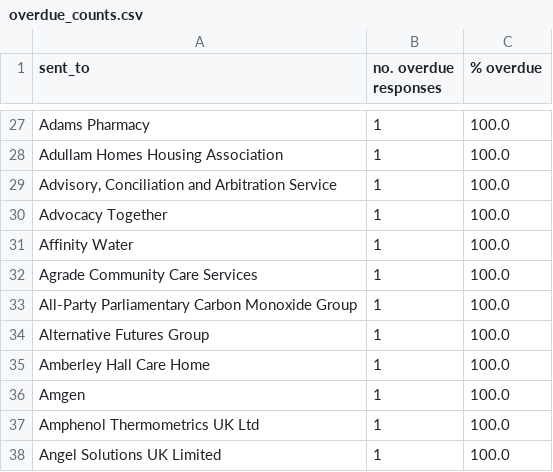
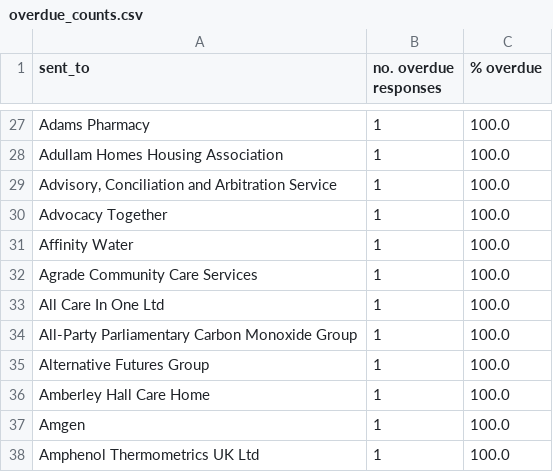
Before and after one commit to georgiarichards/preventabledeathstracker, a CSV file: src/analyse/counts/data/sent/reg28_by_status/counts/overdue_counts.csv, drawn as a sheet; only a part is shown, gaps mark what is left out; the shorter side is filled out with more unchanged rows.

```diff
--- a/src/analyse/counts/data/sent/reg28_by_status/counts/overdue_counts.csv
+++ b/src/analyse/counts/data/sent/reg28_by_status/counts/overdue_counts.csv
@@ -32,2 +32,3 @@ Affinity Water,1,100.0
 Agrade Community Care Services,1,100.0
+All Care In One Ltd,1,100.0
 All-Party Parliamentary Carbon Monoxide Group,1,100.0
```
Also changed, not shown: src/analyse/counts/data/sent/reg28_by_status/counts/pending_counts.csv, src/analyse/counts/data/sent/reg28_by_status/counts/top30/top_30_pending_counts.csv, 22 other files.
